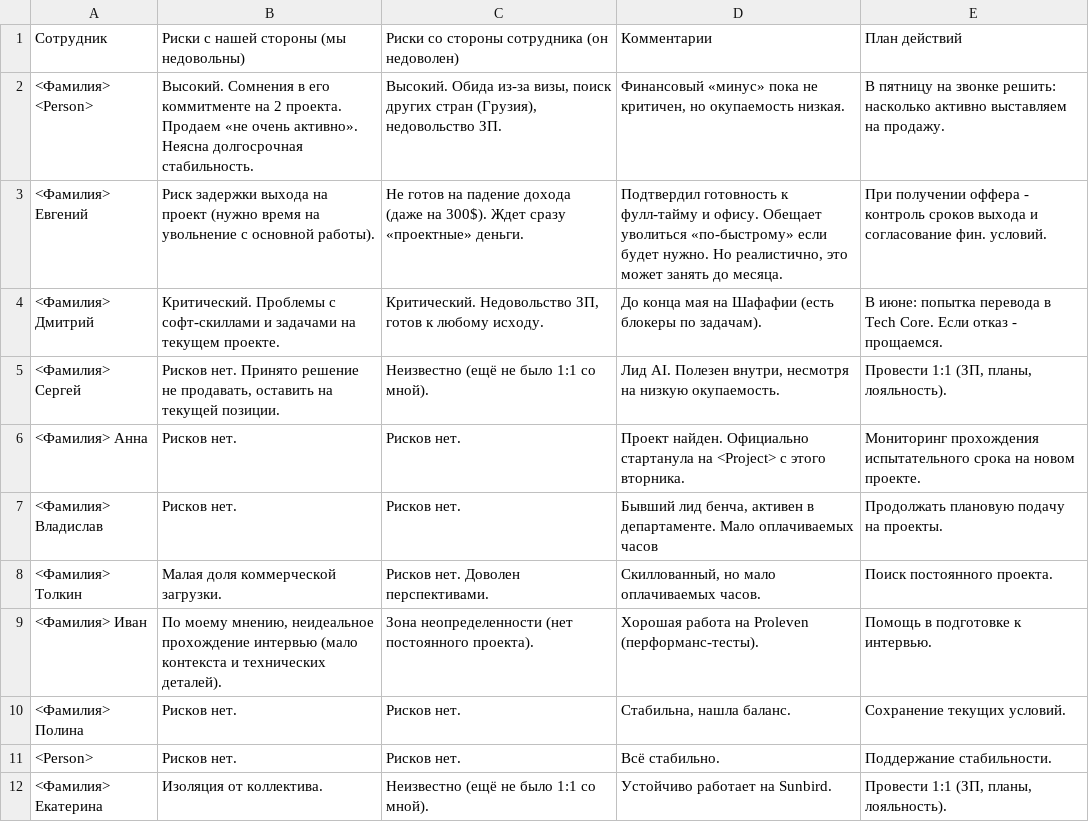
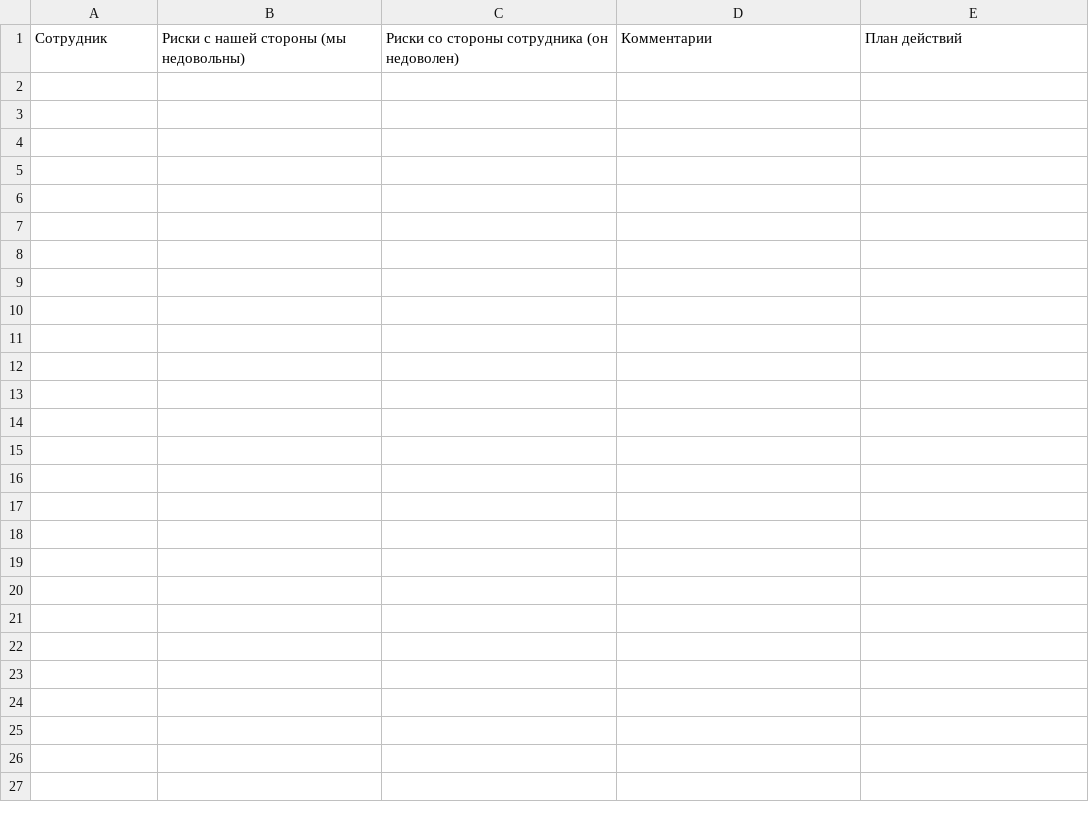
Before and after one commit to AliakseiBabko/qa-management, a CSV file: Templates/светофор_рисков.csv, drawn as a sheet; the diff names each change by its address in the sheet, - before the commit and + after, or states it on an @@ line.

```diff
--- a/Templates/светофор_рисков.csv
+++ b/Templates/светофор_рисков.csv
-row 2: <Фамилия> <Person> | Высокий. Сомнения в его коммитменте на 2 проекта. Продаем «не очень активно». Неясна долгосрочная стабильность. | Высокий. Обида из-за визы, поиск других стран (Грузия), недовольство ЗП. | Финансовый «минус» пока не критичен, но окупаемость низкая. | В пятницу на звонке решить: насколько активно выставляем на продажу.
-row 3: <Фамилия> Евгений | Риск задержки выхода на проект (нужно время на увольнение с основной работы). | Не готов на падение дохода (даже на 300$). Ждет сразу «проектные» деньги. | Подтвердил готовность к фулл-тайму и офису. Обещает уволиться «по-быстрому» если будет нужно. Но реалистично, это может занять до месяца. | При получении оффера - контроль сроков выхода и согласование фин. условий.
-row 4: <Фамилия> Дмитрий | Критический. Проблемы с софт-скиллами и задачами на текущем проекте. | Критический. Недовольство ЗП, готов к любому исходу. | До конца мая на Шафафии (есть блокеры по задачам). | В июне: попытка перевода в Tech Core. Если отказ - прощаемся.
-row 5: <Фамилия> Сергей | Рисков нет. Принято решение не продавать, оставить на текущей позиции. | Неизвестно (ещё не было 1:1 со мной). | Лид AI. Полезен внутри, несмотря на низкую окупаемость. | Провести 1:1 (ЗП, планы, лояльность).
-row 6: <Фамилия> Анна | Рисков нет. | Рисков нет. | Проект найден. Официально стартанула на <Project> с этого вторника. | Мониторинг прохождения испытательного срока на новом проекте.
-row 7: <Фамилия> Владислав | Рисков нет. | Рисков нет. | Бывший лид бенча, активен в департаменте. Мало оплачиваемых часов | Продолжать плановую подачу на проекты.
-row 8: <Фамилия> Толкин | Малая доля коммерческой загрузки. | Рисков нет. Доволен перспективами. | Скиллованный, но мало оплачиваемых часов. | Поиск постоянного проекта.
-row 9: <Фамилия> Иван | По моему мнению, неидеальное прохождение интервью (мало контекста и технических деталей). | Зона неопределенности (нет постоянного проекта). | Хорошая работа на Proleven (перформанс-тесты). | Помощь в подготовке к интервью.
-row 10: <Фамилия> Полина | Рисков нет. | Рисков нет. | Стабильна, нашла баланс. | Сохранение текущих условий.
-row 11: <Person> | Рисков нет. | Рисков нет. | Всё стабильно. | Поддержание стабильности.
-row 12: <Фамилия> Екатерина | Изоляция от коллектива. | Неизвестно (ещё не было 1:1 со мной). | Устойчиво работает на Sunbird. | Провести 1:1 (ЗП, планы, лояльность).
```
Also changed, not shown: 17 other files.
